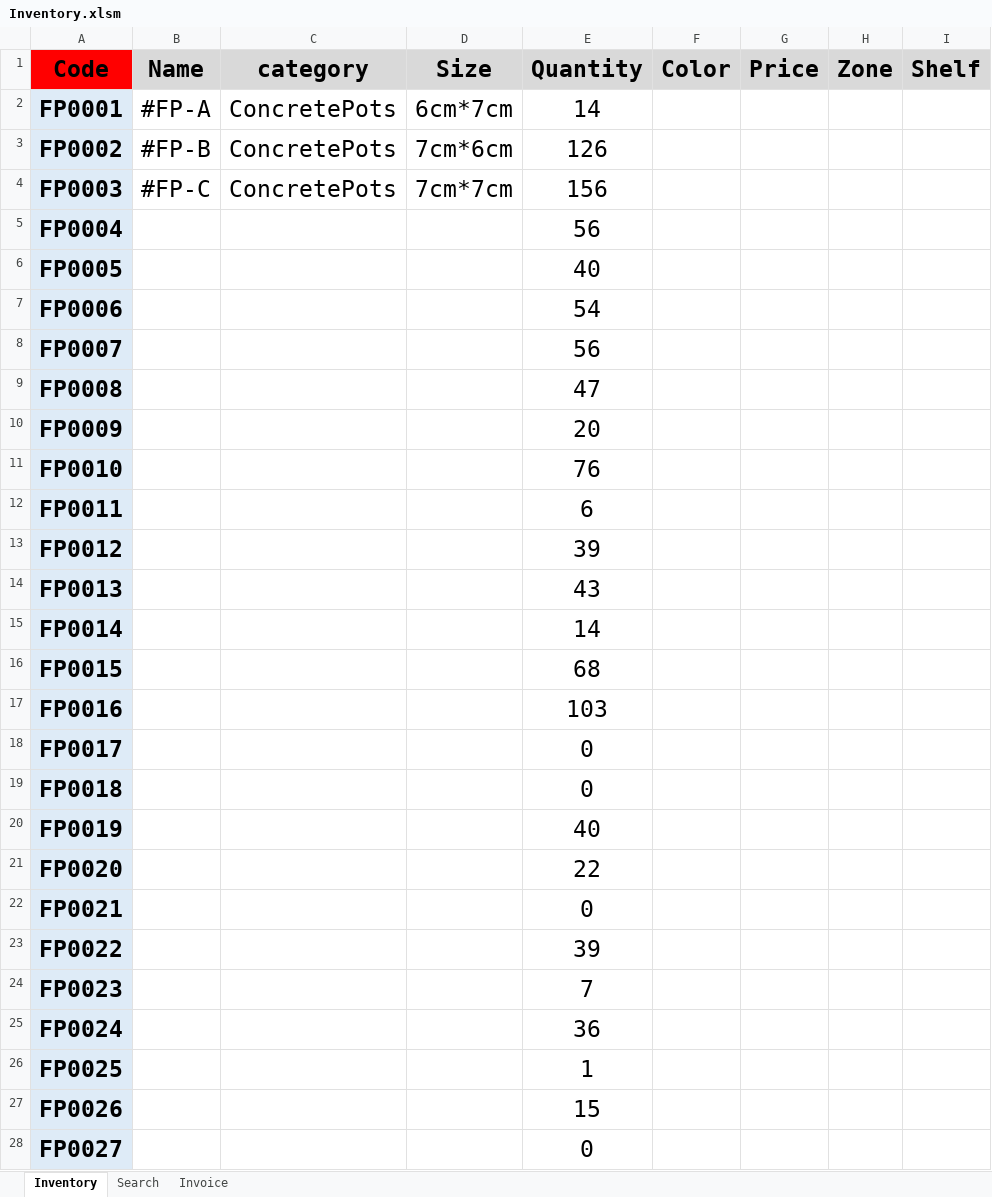
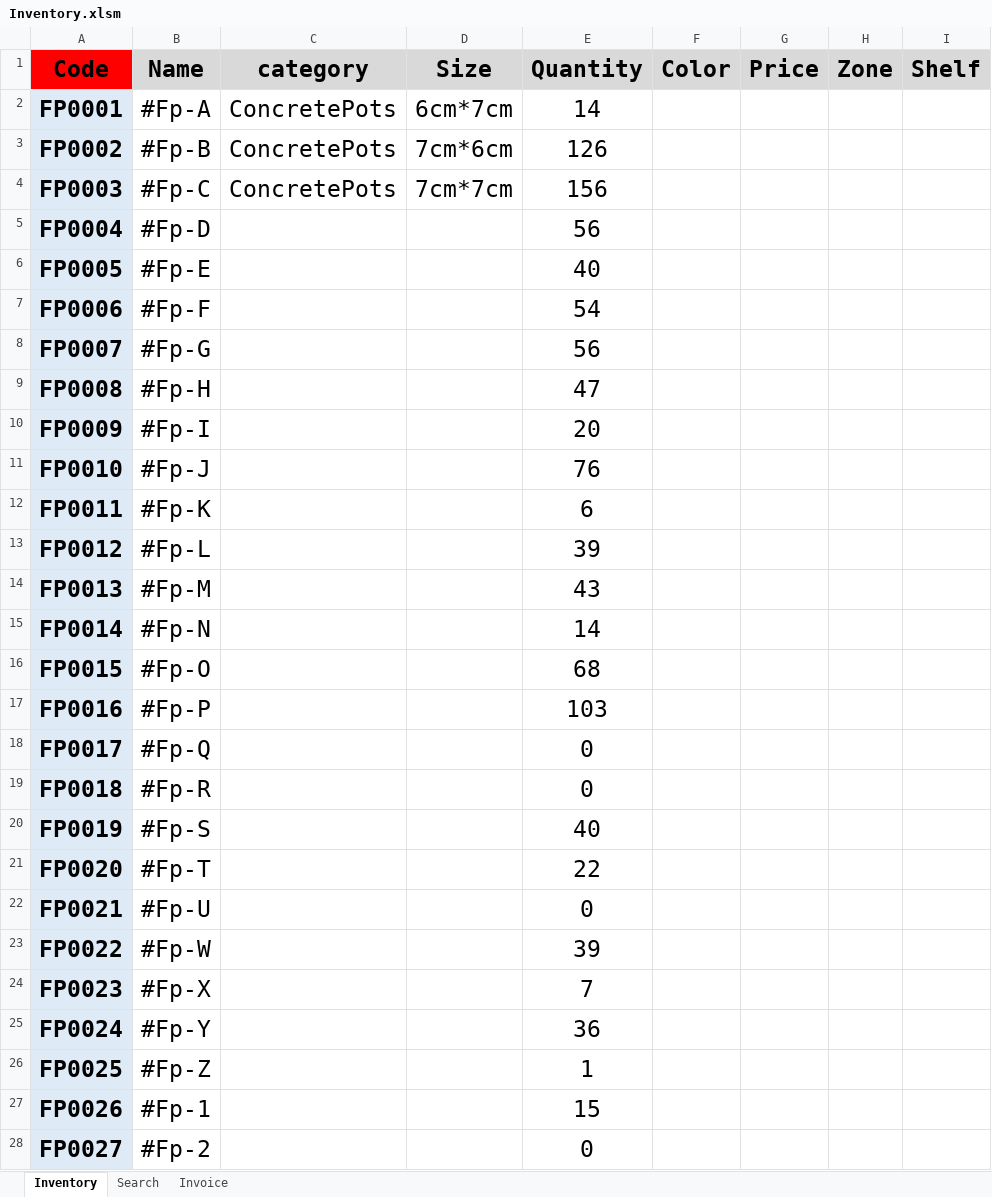
Before and after one commit to FlowerSystem-lb/inventorysystem, an Excel workbook: Inventory.xlsm, sheet Inventory, drawn as a sheet; only a part is shown; values as stored, in another font and other column widths than the file's, no borders; charts and pictures not drawn; the diff covers the shown part only; the diff names each change by its address in the sheet, - before the commit and + after, or states it on an @@ line.

```diff
--- a/Inventory.xlsm (sheet Inventory)
+++ b/Inventory.xlsm (sheet Inventory)
-B2 (Name): #FP-A
+B2 (Name): #Fp-A
-B3 (Name): #FP-B
+B3 (Name): #Fp-B
-B4 (Name): #FP-C
+B4 (Name): #Fp-C
-B5 (Name): (empty)
+B5 (Name): #Fp-D
-B6 (Name): (empty)
+B6 (Name): #Fp-E
-B7 (Name): (empty)
+B7 (Name): #Fp-F
-B8 (Name): (empty)
+B8 (Name): #Fp-G
-B9 (Name): (empty)
+B9 (Name): #Fp-H
-B10 (Name): (empty)
+B10 (Name): #Fp-I
-B11 (Name): (empty)
+B11 (Name): #Fp-J
-B12 (Name): (empty)
+B12 (Name): #Fp-K
-B13 (Name): (empty)
+B13 (Name): #Fp-L
-B14 (Name): (empty)
+B14 (Name): #Fp-M
-B15 (Name): (empty)
+B15 (Name): #Fp-N
-B16 (Name): (empty)
+B16 (Name): #Fp-O
-B17 (Name): (empty)
+B17 (Name): #Fp-P
-B18 (Name): (empty)
+B18 (Name): #Fp-Q
-B19 (Name): (empty)
+B19 (Name): #Fp-R
-B20 (Name): (empty)
+B20 (Name): #Fp-S
-B21 (Name): (empty)
+B21 (Name): #Fp-T
-B22 (Name): (empty)
+B22 (Name): #Fp-U
-B23 (Name): (empty)
+B23 (Name): #Fp-W
-B24 (Name): (empty)
+B24 (Name): #Fp-X
-B25 (Name): (empty)
+B25 (Name): #Fp-Y
-B26 (Name): (empty)
+B26 (Name): #Fp-Z
-B27 (Name): (empty)
+B27 (Name): #Fp-1
-B28 (Name): (empty)
+B28 (Name): #Fp-2
```
Also changed, not shown: 23 edited cells elsewhere in this sheet, sheet Invoice, 48 other files.
